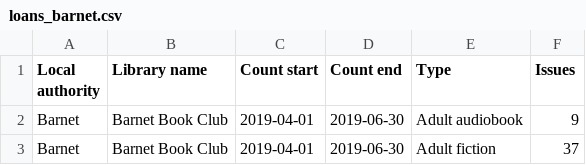
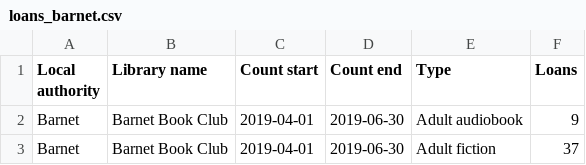
Before and after one commit to LibrariesHacked/schema-librarydata, a CSV file: data/loans_barnet.csv, drawn as a sheet; only a part is shown.

```diff
--- a/data/loans_barnet.csv
+++ b/data/loans_barnet.csv
@@ -1,2 +1,2 @@
-Local authority,Library name,Count start,Count end,Type,Issues
+Local authority,Library name,Count start,Count end,Type,Loans
 Barnet,Barnet Book Club,2019-04-01,2019-06-30,Adult audiobook,9
```
Also changed, not shown: data/events_barnet.csv, data/physical_visits_plymouth.csv.
